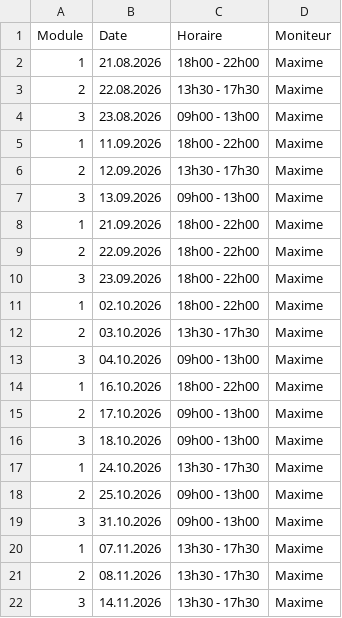
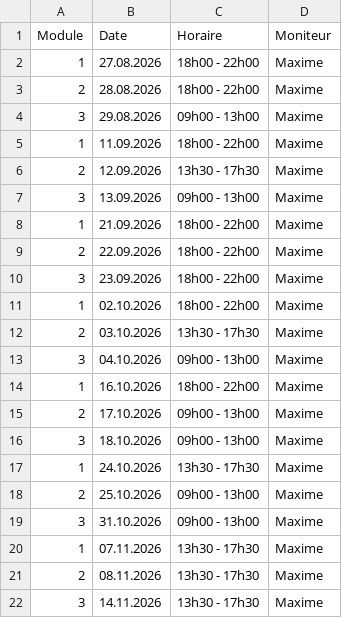
Before and after one commit to Pit-Lane-Auto-Ecole/data, a CSV file: moto-ecole.csv, drawn as a sheet.

Commit message:
Update moto-ecole.csv

```diff
--- a/moto-ecole.csv
+++ b/moto-ecole.csv
@@ -1,5 +1,5 @@
 Module,Date,Horaire,Moniteur
-1,21.08.2026,18h00 - 22h00,Maxime
-2,22.08.2026,13h30 - 17h30,Maxime
-3,23.08.2026,09h00 - 13h00,Maxime
+1,27.08.2026,18h00 - 22h00,Maxime
+2,28.08.2026,18h00 - 22h00,Maxime
+3,29.08.2026,09h00 - 13h00,Maxime
 1,11.09.2026,18h00 - 22h00,Maxime
```
